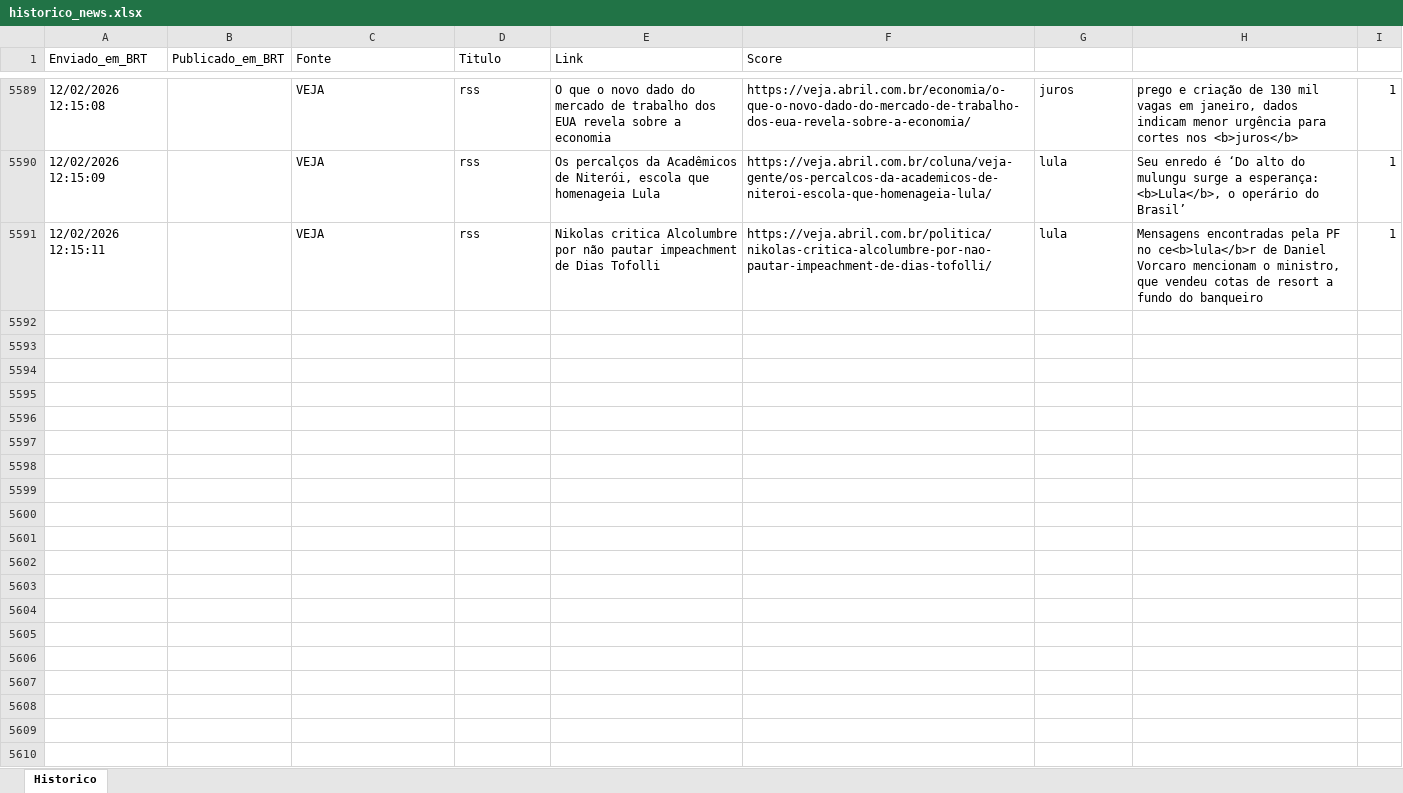
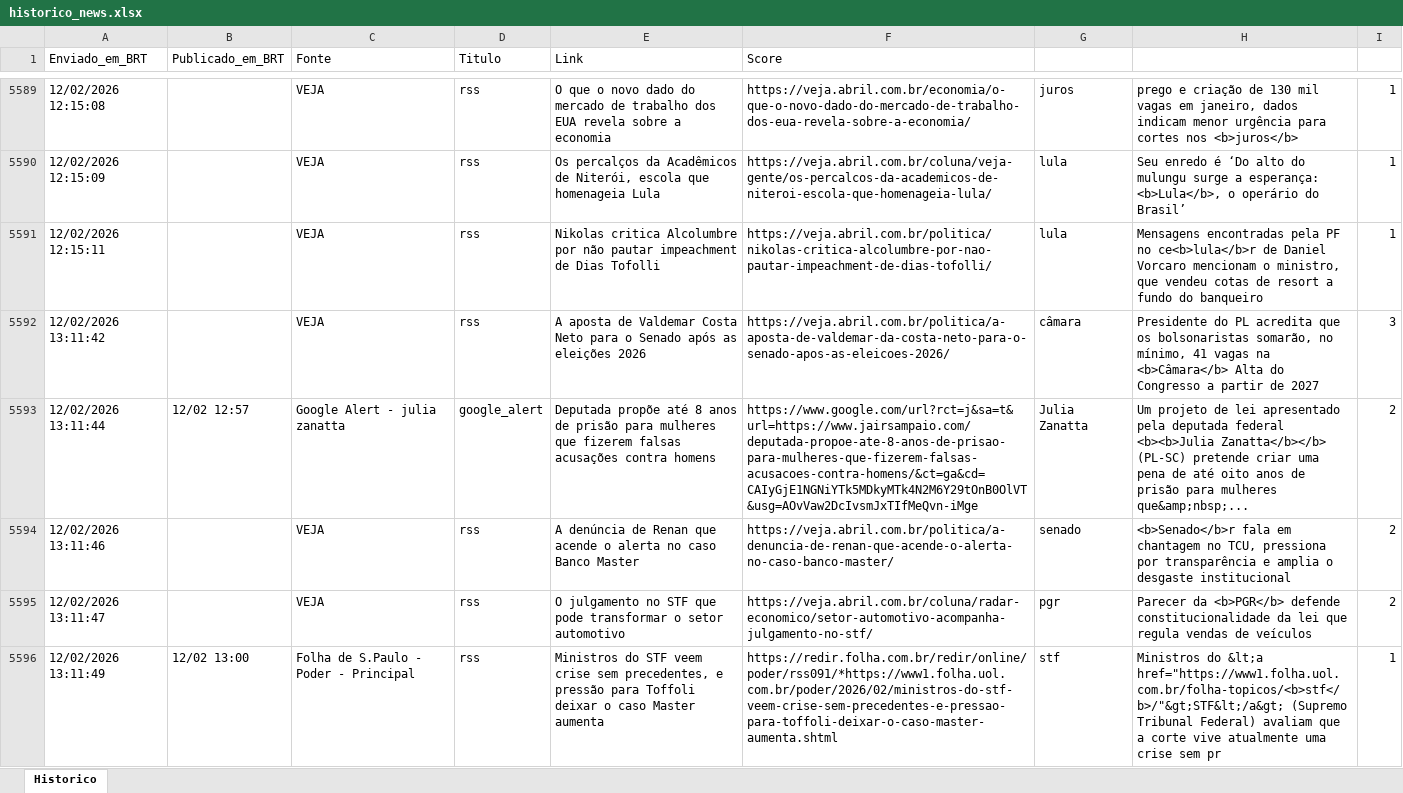
Before and after one commit to LucasPin45/ZanattaNews, an Excel workbook: historico_news.xlsx, sheet Historico, drawn as a sheet; only a part is shown, gaps mark what is left out; values as stored, in another font and other column widths than the file's, no borders; the diff covers the shown part only; the diff names each change by its address in the sheet, - before the commit and + after, or states it on an @@ line.

```diff
--- a/historico_news.xlsx (sheet Historico)
+++ b/historico_news.xlsx (sheet Historico)
+row 5592: 12/02/2026 13:11:42 |  | VEJA | rss | A aposta de Valdemar Costa Neto para o Senado após as eleições 2026 | https://veja.abril.com.br/politica/a-aposta-de-valdemar-da-costa-neto-para-o-senado-apos-as-eleicoes-2026/ | câmara | Presidente do PL acredita que os bolsonaristas somarão, no mínimo, 41 vagas na <b>Câmara</b> Alta do Congresso a partir de 2027 | 3
+row 5593: 12/02/2026 13:11:44 | 12/02 12:57 | Google Alert - julia zanatta | google_alert | Deputada propõe até 8 anos de prisão para mulheres que fizerem falsas acusações contra homens | https://www.google.com/url?rct=j&sa=t&url=https://www.jairsampaio.com/deputada-propoe-ate-8-anos-de-prisao-para-mulheres-que-fizerem-falsas-acusacoes-contra-homens/&ct=ga&cd=CAIyGjE1NGNiYTk5MDkyMTk4N2M6Y29tOnB0OlVT&usg=AOvVaw2DcIvsmJxTIfMeQvn-iMge | Julia Zanatta | Um projeto de lei apresentado pela deputada federal <b><b>Julia Zanatta</b></b> (PL-SC) pretende criar uma pena de até oito anos de prisão para mulheres que&amp;nbsp;... | 2
+row 5594: 12/02/2026 13:11:46 |  | VEJA | rss | A denúncia de Renan que acende o alerta no caso Banco Master | https://veja.abril.com.br/politica/a-denuncia-de-renan-que-acende-o-alerta-no-caso-banco-master/ | senado | <b>Senado</b>r fala em chantagem no TCU, pressiona por transparência e amplia o desgaste institucional | 2
+row 5595: 12/02/2026 13:11:47 |  | VEJA | rss | O julgamento no STF que pode transformar o setor automotivo | https://veja.abril.com.br/coluna/radar-economico/setor-automotivo-acompanha-julgamento-no-stf/ | pgr | Parecer da <b>PGR</b> defende constitucionalidade da lei que regula vendas de veículos | 2
+row 5596: 12/02/2026 13:11:49 | 12/02 13:00 | Folha de S.Paulo - Poder - Principal | rss | Ministros do STF veem crise sem precedentes, e pressão para Toffoli deixar o caso Master aumenta | https://redir.folha.com.br/redir/online/poder/rss091/*https://www1.folha.uol.com.br/poder/2026/02/ministros-do-stf-veem-crise-sem-precedentes-e-pressao-para-toffoli-deixar-o-caso-master-aumenta.shtml | stf | Ministros do &lt;a href="https://www1.folha.uol.com.br/folha-topicos/<b>stf</b>/"&gt;STF&lt;/a&gt; (Supremo Tribunal Federal) avaliam que a corte vive atualmente uma crise sem pr | 1
```
Also changed, not shown: 5 added rows elsewhere in this sheet, 1 other file.
